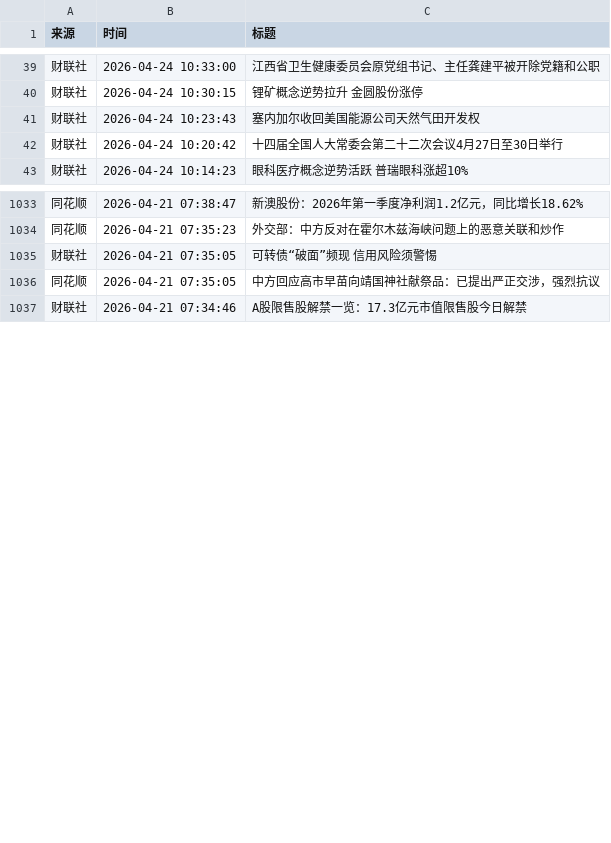
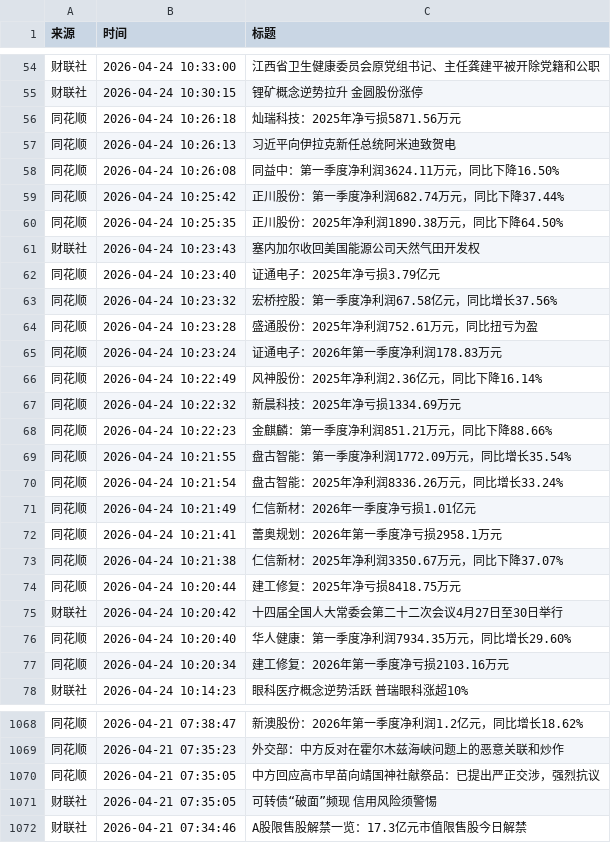
Before and after one commit to xiaoshuochangzai/huiboyanbao, a CSV file: 财经新闻数据/financial_news_archive-2026-04.csv, drawn as a sheet; only a part is shown, gaps mark what is left out; the diff covers the shown part only.

```diff
--- a/财经新闻数据/financial_news_archive-2026-04.csv
+++ b/财经新闻数据/financial_news_archive-2026-04.csv
@@ -40,4 +55,24 @@
 财联社,2026-04-24 10:30:15,锂矿概念逆势拉升 金圆股份涨停
+同花顺,2026-04-24 10:26:18,灿瑞科技：2025年净亏损5871.56万元
+同花顺,2026-04-24 10:26:13,习近平向伊拉克新任总统阿米迪致贺电
+同花顺,2026-04-24 10:26:08,同益中：第一季度净利润3624.11万元，同比下降16.50%
+同花顺,2026-04-24 10:25:42,正川股份：第一季度净利润682.74万元，同比下降37.44%
+同花顺,2026-04-24 10:25:35,正川股份：2025年净利润1890.38万元，同比下降64.50%
 财联社,2026-04-24 10:23:43,塞内加尔收回美国能源公司天然气田开发权
+同花顺,2026-04-24 10:23:40,证通电子：2025年净亏损3.79亿元
+同花顺,2026-04-24 10:23:32,宏桥控股：第一季度净利润67.58亿元，同比增长37.56%
+同花顺,2026-04-24 10:23:28,盛通股份：2025年净利润752.61万元，同比扭亏为盈
+同花顺,2026-04-24 10:23:24,证通电子：2026年第一季度净利润178.83万元
+同花顺,2026-04-24 10:22:49,风神股份：2025年净利润2.36亿元，同比下降16.14%
+同花顺,2026-04-24 10:22:32,新晨科技：2025年净亏损1334.69万元
+同花顺,2026-04-24 10:22:23,金麒麟：第一季度净利润851.21万元，同比下降88.66%
+同花顺,2026-04-24 10:21:55,盘古智能：第一季度净利润1772.09万元，同比增长35.54%
+同花顺,2026-04-24 10:21:54,盘古智能：2025年净利润8336.26万元，同比增长33.24%
+同花顺,2026-04-24 10:21:49,仁信新材：2026年一季度净亏损1.01亿元
+同花顺,2026-04-24 10:21:41,蕾奥规划：2026年第一季度净亏损2958.1万元
+同花顺,2026-04-24 10:21:38,仁信新材：2025年净利润3350.67万元，同比下降37.07%
+同花顺,2026-04-24 10:20:44,建工修复：2025年净亏损8418.75万元
 财联社,2026-04-24 10:20:42,十四届全国人大常委会第二十二次会议4月27日至30日举行
+同花顺,2026-04-24 10:20:40,华人健康：第一季度净利润7934.35万元，同比增长29.60%
+同花顺,2026-04-24 10:20:34,建工修复：2026年第一季度净亏损2103.16万元
 财联社,2026-04-24 10:14:23,眼科医疗概念逆势活跃 普瑞眼科涨超10%
@@ -1034,4 +1069,4 @@
 同花顺,2026-04-21 07:35:23,外交部：中方反对在霍尔木兹海峡问题上的恶意关联和炒作
-财联社,2026-04-21 07:35:05,可转债“破面”频现 信用风险须警惕
 同花顺,2026-04-21 07:35:05,中方回应高市早苗向靖国神社献祭品：已提出严正交涉，强烈抗议
+财联社,2026-04-21 07:35:05,可转债“破面”频现 信用风险须警惕
 财联社,2026-04-21 07:34:46,A股限售股解禁一览：17.3亿元市值限售股今日解禁
```
Also changed, not shown: 15 added rows and 11 moved rows elsewhere in this file, 4 other files.
